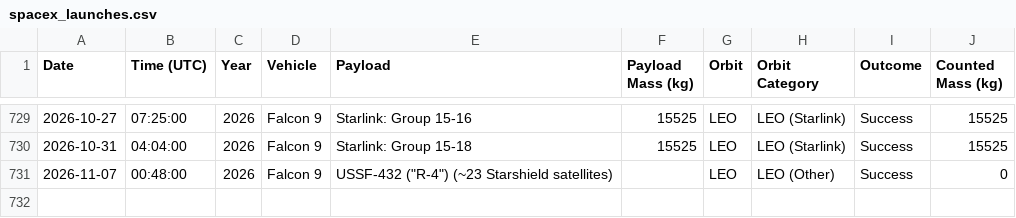
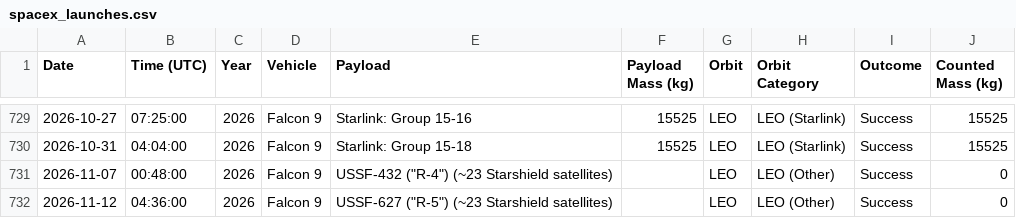
Before and after one commit to leepavelich/spacex-graphs, a CSV file: outputs/spacex_launches.csv, drawn as a sheet; only a part is shown, gaps mark what is left out.

```diff
--- a/outputs/spacex_launches.csv
+++ b/outputs/spacex_launches.csv
@@ -731 +731,2 @@ Date,Time (UTC),Year,Vehicle,Payload,Payload Mass (kg),Orbit,Orbit Category,Outc
 2026-11-07,00:48:00,2026,Falcon 9,"USSF-432 (""R-4"") (~23 Starshield satellites)",,LEO,LEO (Other),Success,0
+2026-11-12,04:36:00,2026,Falcon 9,"USSF-627 (""R-5"") (~23 Starshield satellites)",,LEO,LEO (Other),Success,0
```
Also changed, not shown: 2 other files.
